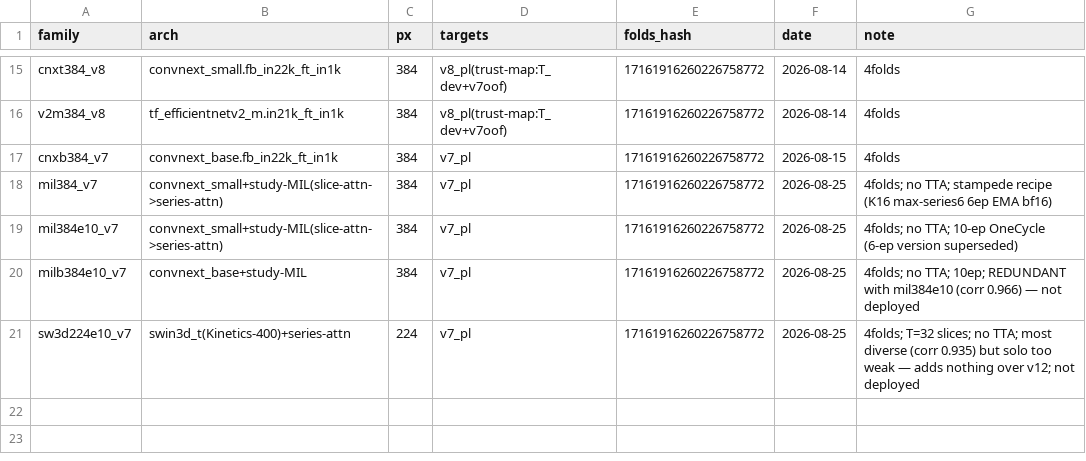
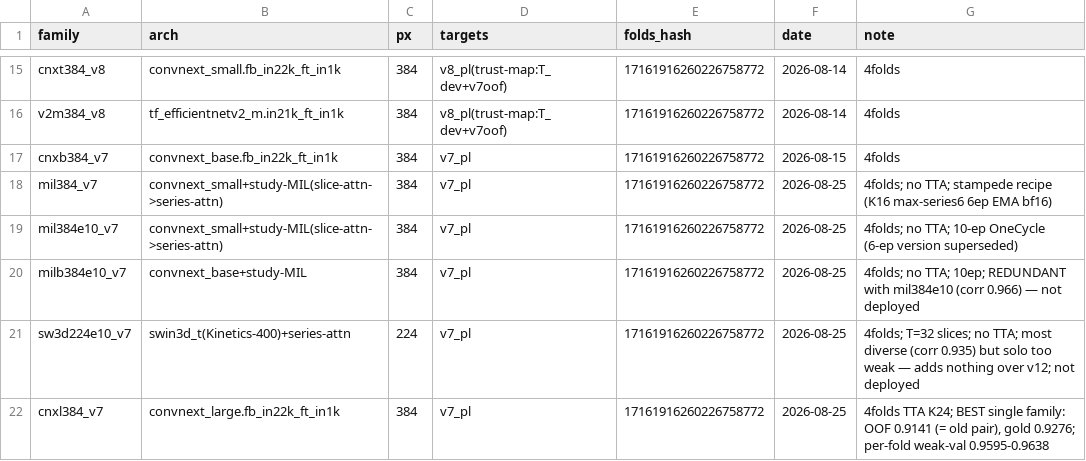
Before and after one commit to Devanshpandey/rsna-knee-closeai, a CSV file: shared/oof/MANIFEST.csv, drawn as a sheet; only a part is shown, gaps mark what is left out.

```diff
--- a/shared/oof/MANIFEST.csv
+++ b/shared/oof/MANIFEST.csv
@@ -21 +21,2 @@ milb384e10_v7,convnext_base+study-MIL,384,v7_pl,17161916260226758772,2026-08-25,
 sw3d224e10_v7,swin3d_t(Kinetics-400)+series-attn,224,v7_pl,17161916260226758772,2026-08-25,"4folds; T=32 slices; no TTA; most diverse (corr 0.935) but solo too weak — adds nothing over v12; not deployed"
+cnxl384_v7,convnext_large.fb_in22k_ft_in1k,384,v7_pl,17161916260226758772,2026-08-25,"4folds TTA K24; BEST single family: OOF 0.9141 (= old pair), gold 0.9276; per-fold weak-val 0.9595-0.9638"
```
Also changed, not shown: 2 other files.
